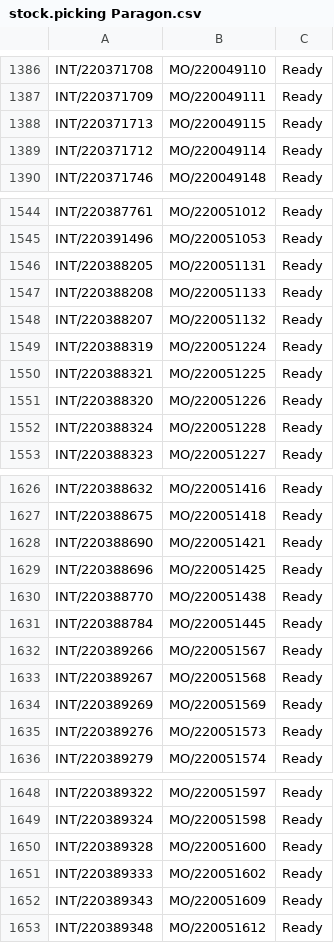
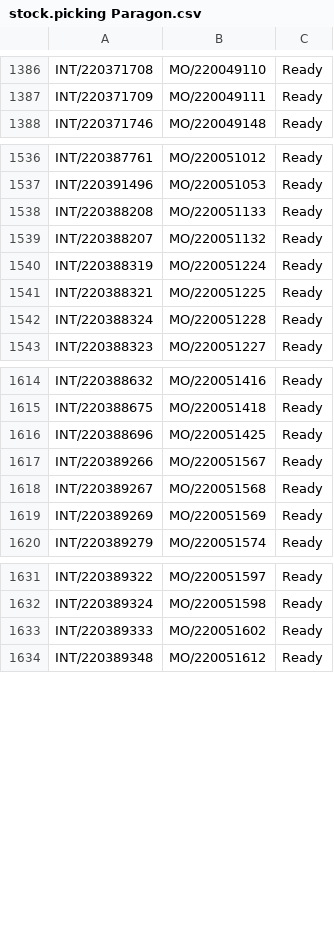
Before and after one commit to adminppl/Files, a CSV file: PARAGON/MO/stock.picking Paragon.csv, drawn as a sheet; only a part is shown, gaps mark what is left out; removed rows and columns are numbered as before the commit, all else as after; the diff covers the shown part only; the diff names each change by its address in the sheet, - before the commit and + after, or states it on an @@ line.

```diff
--- a/PARAGON/MO/stock.picking Paragon.csv
+++ b/PARAGON/MO/stock.picking Paragon.csv
-row 1388: INT/220371713 | MO/220049115 | Ready
-row 1389: INT/220371712 | MO/220049114 | Ready
-row 1546: INT/220388205 | MO/220051131 | Ready
-row 1551: INT/220388320 | MO/220051226 | Ready
-row 1628: INT/220388690 | MO/220051421 | Ready
-row 1630: INT/220388770 | MO/220051438 | Ready
-row 1631: INT/220388784 | MO/220051445 | Ready
-row 1635: INT/220389276 | MO/220051573 | Ready
-row 1650: INT/220389328 | MO/220051600 | Ready
-row 1652: INT/220389343 | MO/220051609 | Ready
```
Also changed, not shown: 11 added rows, 21 removed rows and 7 edited cells elsewhere in this file, PARAGON/MO/mfg.snfg.line.csv, 1 other file.
